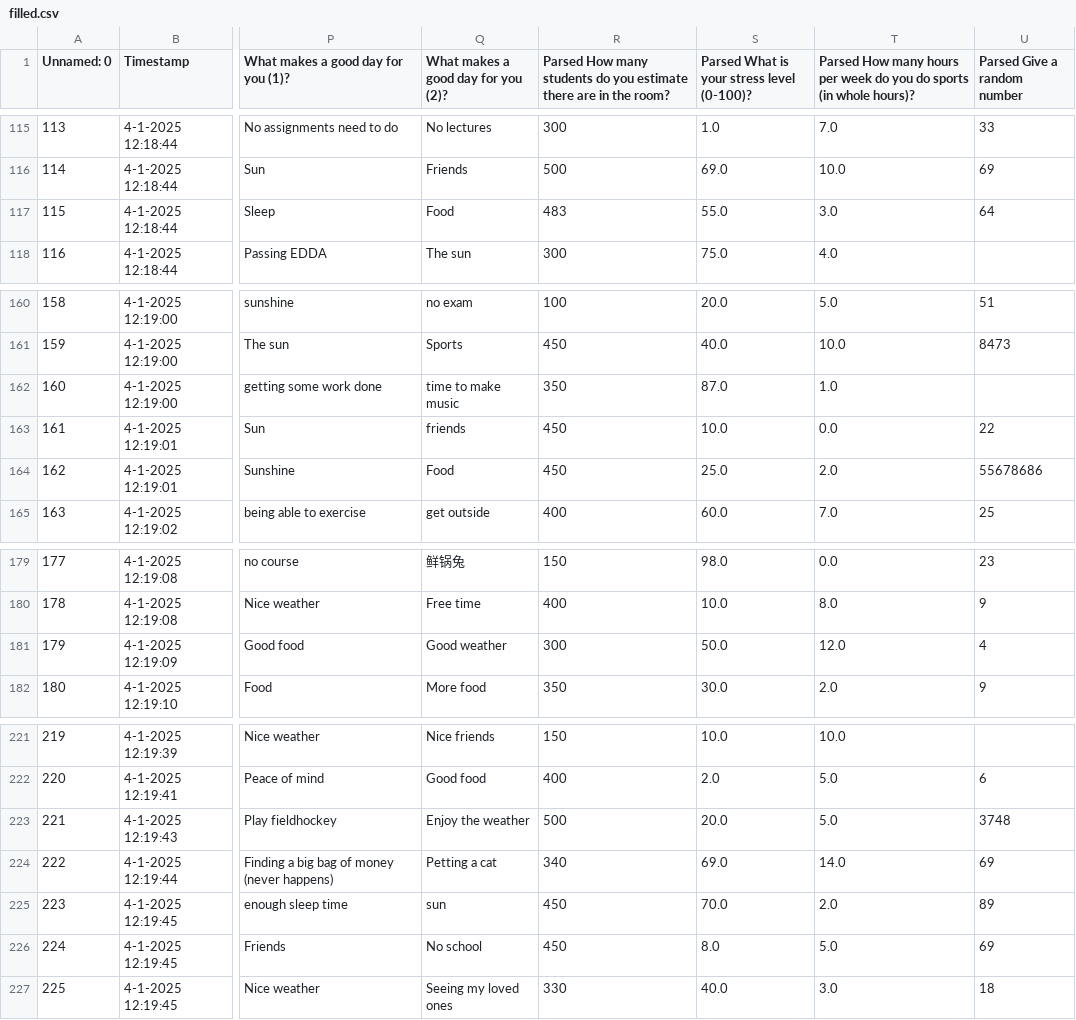
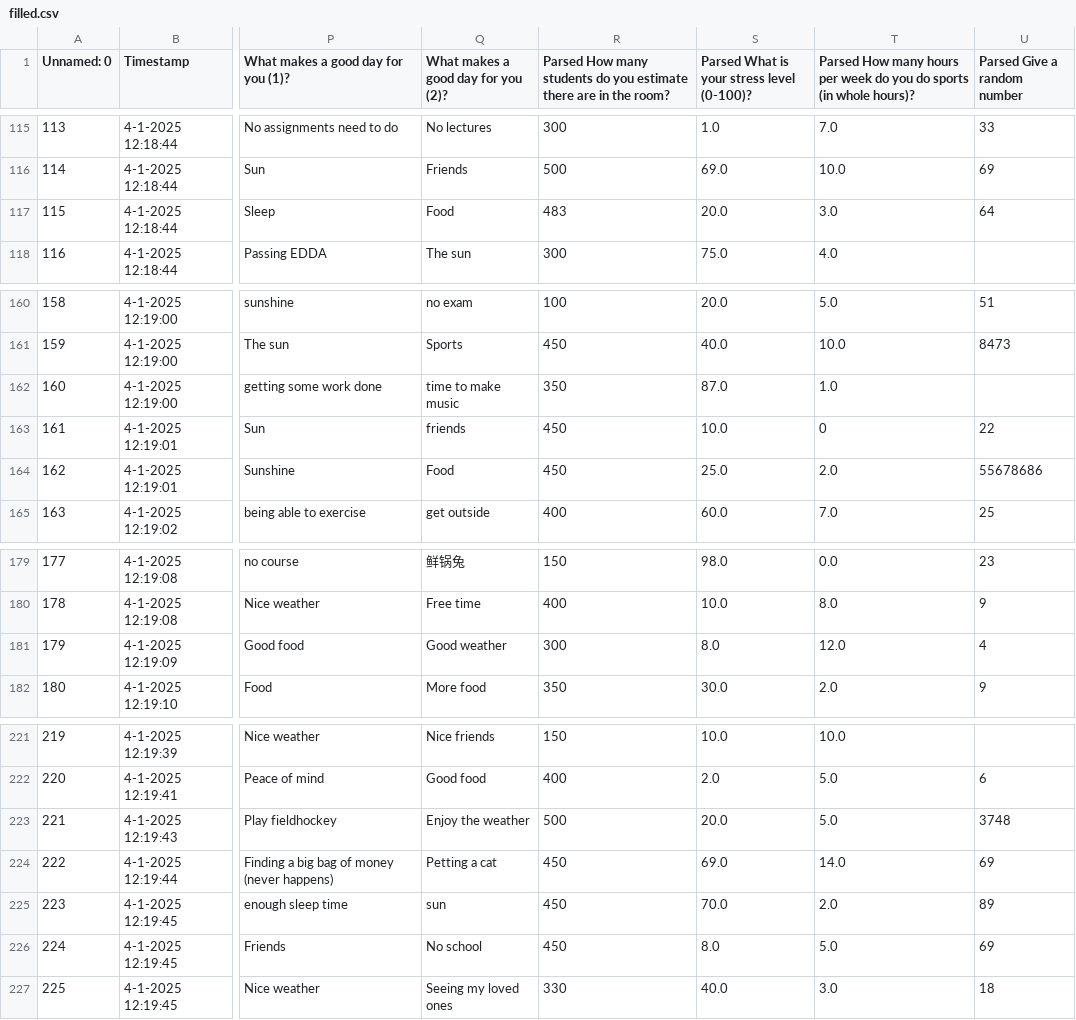
Before and after one commit to francescotiepolo/datamining_assignment1, a CSV file: csv_files/filled.csv, drawn as a sheet; only a part is shown, gaps mark what is left out; the diff covers the shown part only; the diff names each change by its address in the sheet, - before the commit and + after, or states it on an @@ line.

```diff
--- a/csv_files/filled.csv
+++ b/csv_files/filled.csv
-S117: 55.0
+S117: 20.0
-T163: 0.0
+T163: 0
-S181: 50.0
+S181: 8.0
-R224: 340
+R224: 450
```
Also changed, not shown: 34 edited cells elsewhere in this file, csv_files/joined.csv.
